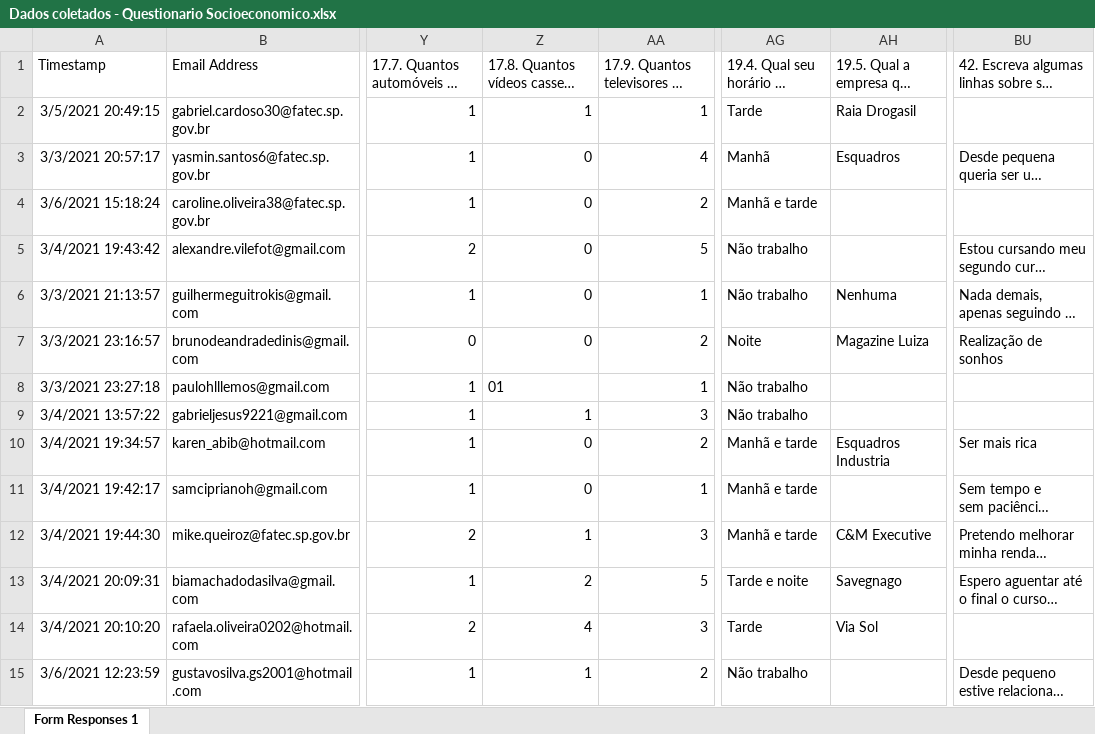
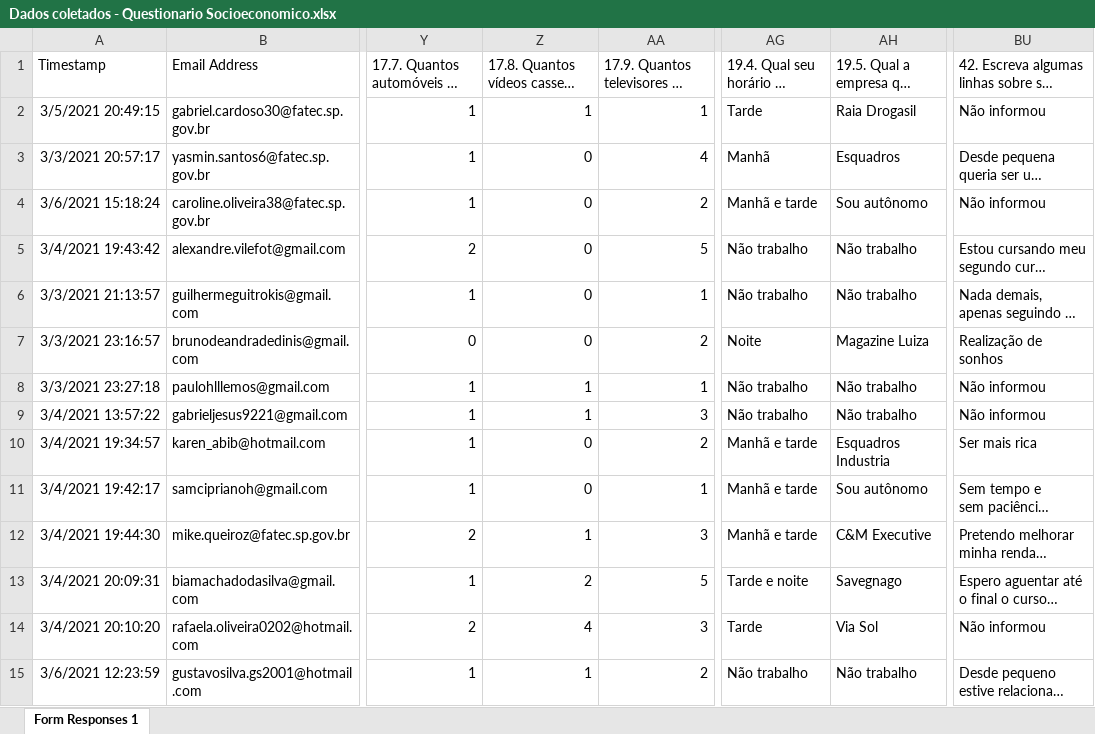
Before and after one commit to Alexandre-Vilefort/ProjetosJS, an Excel workbook: excel-to-json/Dados coletados - Questionario Socioeconomico.xlsx, sheet Form Responses 1, drawn as a sheet; only a part is shown, gaps mark what is left out; long unchanged cells end in …; values as stored, in another font and other column widths than the file's, no borders; the diff covers the shown part only; the diff names each change by its address in the sheet, - before the commit and + after, or states it on an @@ line.

```diff
--- a/excel-to-json/Dados coletados - Questionario Socioeconomico.xlsx (sheet Form Responses 1)
+++ b/excel-to-json/Dados coletados - Questionario Socioeconomico.xlsx (sheet Form Responses 1)
-BU2: (empty)
+BU2: Não informou
-AH4: (empty)
+AH4: Sou autônomo
-BU4: (empty)
+BU4: Não informou
-AH5: (empty)
+AH5: Não trabalho
-AH6: Nenhuma
+AH6: Não trabalho
-Z8: 01
+Z8: 1
-AH8:AH9: (empty)
+AH8:AH9: Não trabalho
-BU8:BU9: (empty)
+BU8:BU9: Não informou
-AH11: (empty)
+AH11: Sou autônomo
-BU14: (empty)
+BU14: Não informou
-AH15: (empty)
+AH15: Não trabalho
```
Also changed, not shown: 26 edited cells elsewhere in this sheet, 2 other files.
